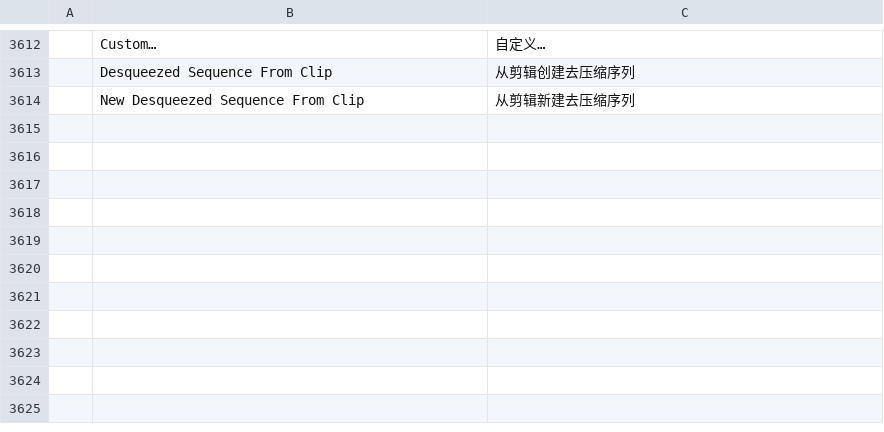
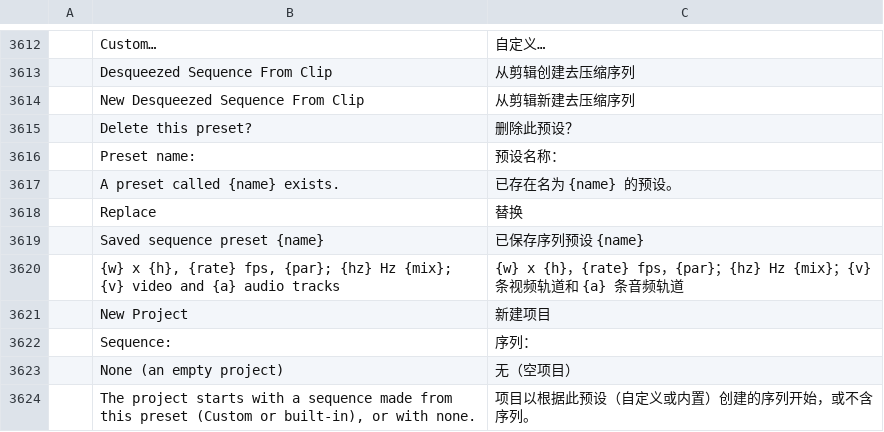
Before and after one commit to admbe/filmcraft, a TSV file: crates/ui-egui/src/i18n/zh-cn.tsv, drawn as a sheet; only a part is shown, gaps mark what is left out; the diff names each change by its address in the sheet, - before the commit and + after, or states it on an @@ line.

```diff
--- a/crates/ui-egui/src/i18n/zh-cn.tsv
+++ b/crates/ui-egui/src/i18n/zh-cn.tsv
+row 3615:  | Delete this preset? | 删除此预设？
+row 3616:  | Preset name: | 预设名称：
+row 3617:  | A preset called {name} exists. | 已存在名为 {name} 的预设。
+row 3618:  | Replace | 替换
+row 3619:  | Saved sequence preset {name} | 已保存序列预设 {name}
+row 3620:  | {w} x {h}, {rate} fps, {par}; {hz} Hz {mix}; {v} video and {a} audio tracks | {w} x {h}，{rate} fps，{par}；{hz} Hz {mix}；{v} 条视频轨道和 {a} 条音频轨道
+row 3621:  | New Project | 新建项目
+row 3622:  | Sequence: | 序列：
+row 3623:  | None (an empty project) | 无（空项目）
+row 3624:  | The project starts with a sequence made from this preset (Custom or built-in), or with none. | 项目以根据此预设（自定义或内置）创建的序列开始，或不含序列。
```
Also changed, not shown: crates/ui-egui/src/i18n/es.tsv, crates/ui-egui/src/i18n/ja.tsv, 14 other files.
